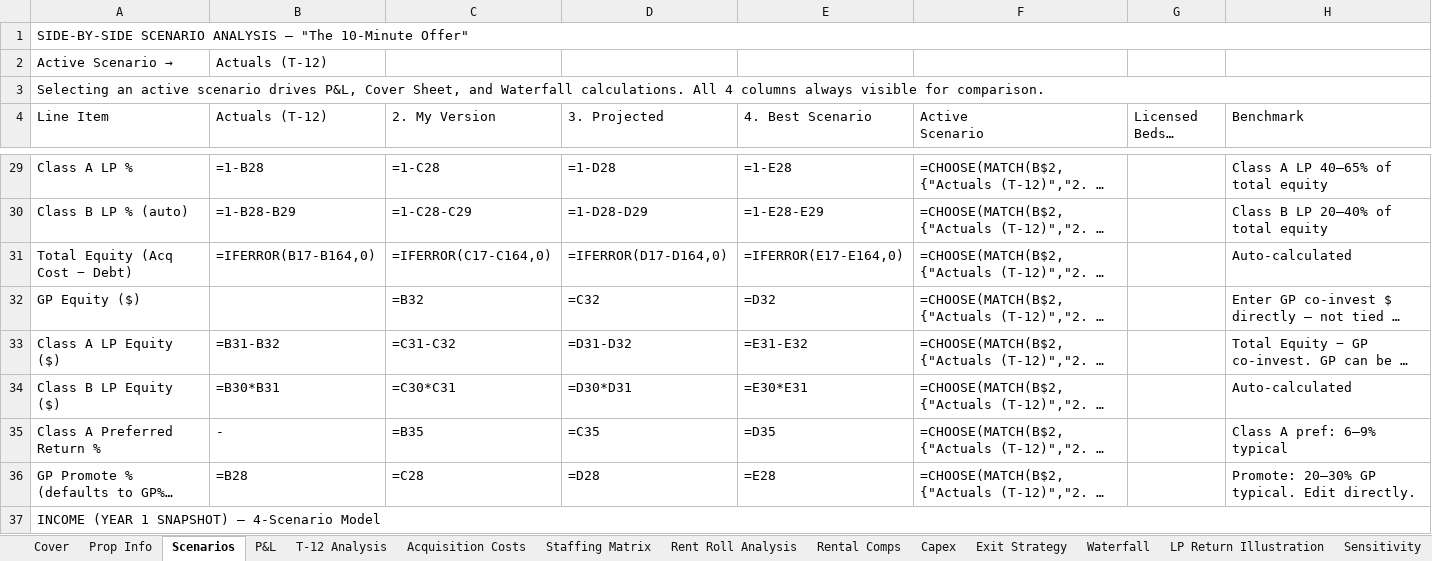
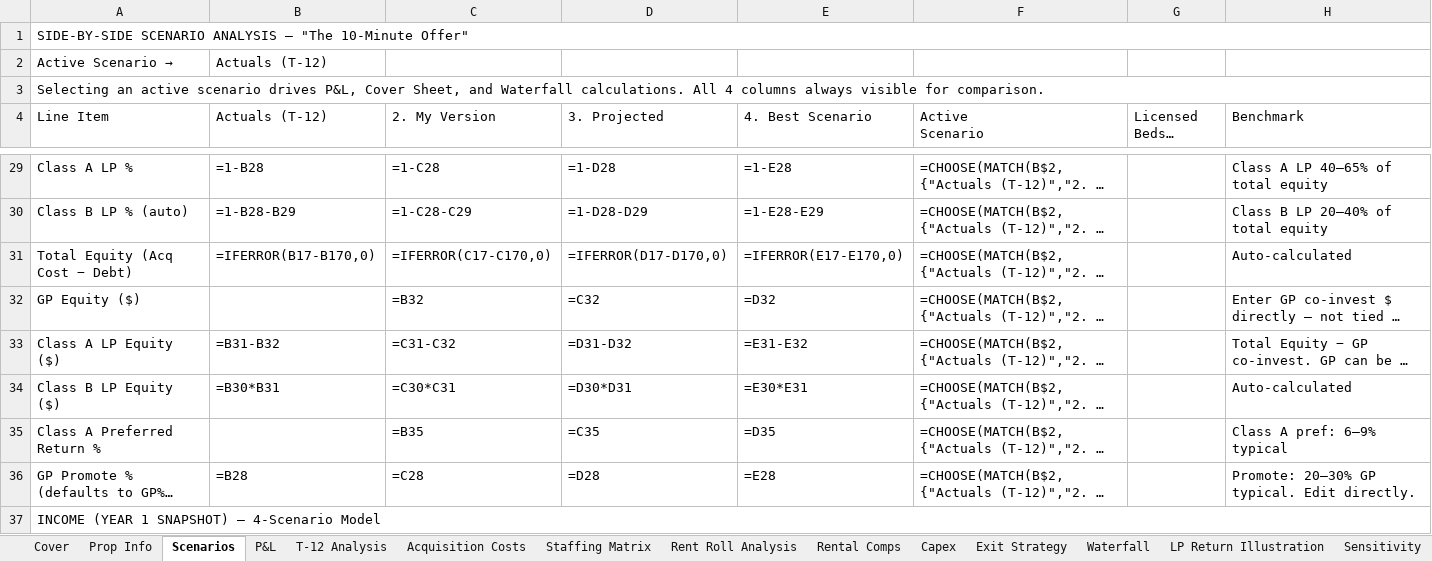
Before and after one commit to ErikJ-Stack/rent-roll-normalizer, an Excel workbook: assets/ALF_UW_Template_v6.xlsx, sheet Scenarios, drawn as a sheet; only a part is shown, gaps mark what is left out; long unchanged cells end in …; values as stored, in another font and other column widths than the file's, no cell formats; formulas without a stored value are shown as written; the diff covers the shown part only; the diff names each change by its address in the sheet, - before the commit and + after, or states it on an @@ line.

```diff
--- a/assets/ALF_UW_Template_v6.xlsx (sheet Scenarios)
+++ b/assets/ALF_UW_Template_v6.xlsx (sheet Scenarios)
-B31 (Actuals (T-12)): =IFERROR(B17-B164,0)
+B31 (Actuals (T-12)): =IFERROR(B17-B170,0)
-C31 (2. My Version): =IFERROR(C17-C164,0)
+C31 (2. My Version): =IFERROR(C17-C170,0)
-D31 (3. Projected): =IFERROR(D17-D164,0)
+D31 (3. Projected): =IFERROR(D17-D170,0)
-E31 (4. Best Scenario): =IFERROR(E17-E164,0)
+E31 (4. Best Scenario): =IFERROR(E17-E170,0)
-B35 (Actuals (T-12)): -
+B35 (Actuals (T-12)): (empty)
```
Also changed, not shown: 28 added rows, 15 removed rows and 470 edited cells elsewhere in this sheet, sheet Rent Roll Analysis, sheet T-12 Analysis, sheet Loans, sheet P&L, sheet Sensitivity, sheet Cover, 5 more sheets, cell formats, 14 other files.
